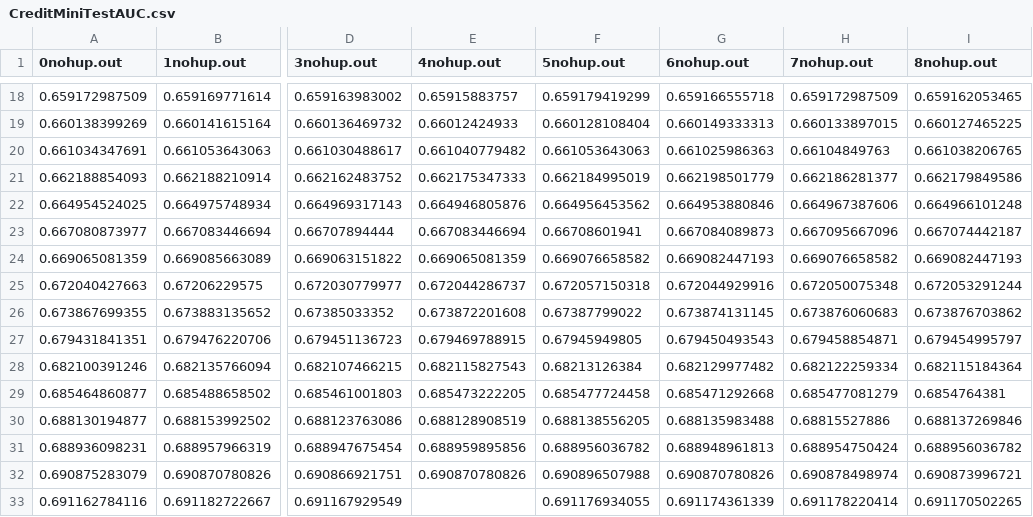
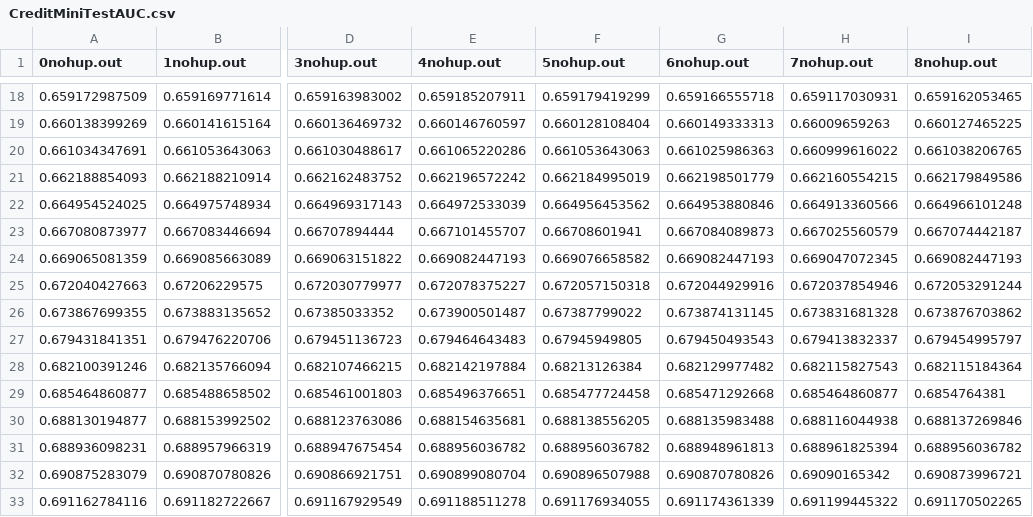
Before and after one commit to petitioner/HE.LR, a CSV file: IDASH2017/Default/CreditMiniTestAUC.csv, drawn as a sheet; only a part is shown, gaps mark what is left out; the diff covers the shown part only; the diff names each change by its address in the sheet, - before the commit and + after, or states it on an @@ line.

```diff
--- a/IDASH2017/Default/CreditMiniTestAUC.csv
+++ b/IDASH2017/Default/CreditMiniTestAUC.csv
-E18 (4nohup.out): 0.65915883757
+E18 (4nohup.out): 0.659185207911
-H18 (7nohup.out): 0.659172987509
+H18 (7nohup.out): 0.659117030931
-E19 (4nohup.out): 0.66012424933
+E19 (4nohup.out): 0.660146760597
-H19 (7nohup.out): 0.660133897015
+H19 (7nohup.out): 0.66009659263
-E20 (4nohup.out): 0.661040779482
+E20 (4nohup.out): 0.661065220286
-H20 (7nohup.out): 0.66104849763
+H20 (7nohup.out): 0.660999616022
-E21 (4nohup.out): 0.662175347333
+E21 (4nohup.out): 0.662196572242
-H21 (7nohup.out): 0.662186281377
+H21 (7nohup.out): 0.662160554215
-E22 (4nohup.out): 0.664946805876
+E22 (4nohup.out): 0.664972533039
-H22 (7nohup.out): 0.664967387606
+H22 (7nohup.out): 0.664913360566
-E23 (4nohup.out): 0.667083446694
+E23 (4nohup.out): 0.667101455707
-H23 (7nohup.out): 0.667095667096
+H23 (7nohup.out): 0.667025560579
-E24 (4nohup.out): 0.669065081359
+E24 (4nohup.out): 0.669082447193
-H24 (7nohup.out): 0.669076658582
+H24 (7nohup.out): 0.669047072345
-E25 (4nohup.out): 0.672044286737
+E25 (4nohup.out): 0.672078375227
-H25 (7nohup.out): 0.672050075348
+H25 (7nohup.out): 0.672037854946
-E26 (4nohup.out): 0.673872201608
+E26 (4nohup.out): 0.673900501487
-H26 (7nohup.out): 0.673876060683
+H26 (7nohup.out): 0.673831681328
-E27 (4nohup.out): 0.679469788915
+E27 (4nohup.out): 0.679464643483
-H27 (7nohup.out): 0.679458854871
+H27 (7nohup.out): 0.679413832337
-E28 (4nohup.out): 0.682115827543
+E28 (4nohup.out): 0.682142197884
-H28 (7nohup.out): 0.682122259334
+H28 (7nohup.out): 0.682115827543
-E29 (4nohup.out): 0.685473222205
+E29 (4nohup.out): 0.685496376651
-H29 (7nohup.out): 0.685477081279
+H29 (7nohup.out): 0.685464860877
-E30 (4nohup.out): 0.688128908519
+E30 (4nohup.out): 0.688154635681
-H30 (7nohup.out): 0.68815527886
+H30 (7nohup.out): 0.688116044938
-E31 (4nohup.out): 0.688959895856
+E31 (4nohup.out): 0.688956036782
-H31 (7nohup.out): 0.688954750424
+H31 (7nohup.out): 0.688961825394
-E32 (4nohup.out): 0.690870780826
+E32 (4nohup.out): 0.690899080704
-H32 (7nohup.out): 0.690878498974
+H32 (7nohup.out): 0.69090165342
-E33 (4nohup.out): (empty)
+E33 (4nohup.out): 0.691188511278
-H33 (7nohup.out): 0.691178220414
+H33 (7nohup.out): 0.691199445322
```
Also changed, not shown: 66 edited cells elsewhere in this file, IDASH2017/Default/CreditMiniTestACC.csv, IDASH2017/Default/CreditMiniTestMLE.csv.
